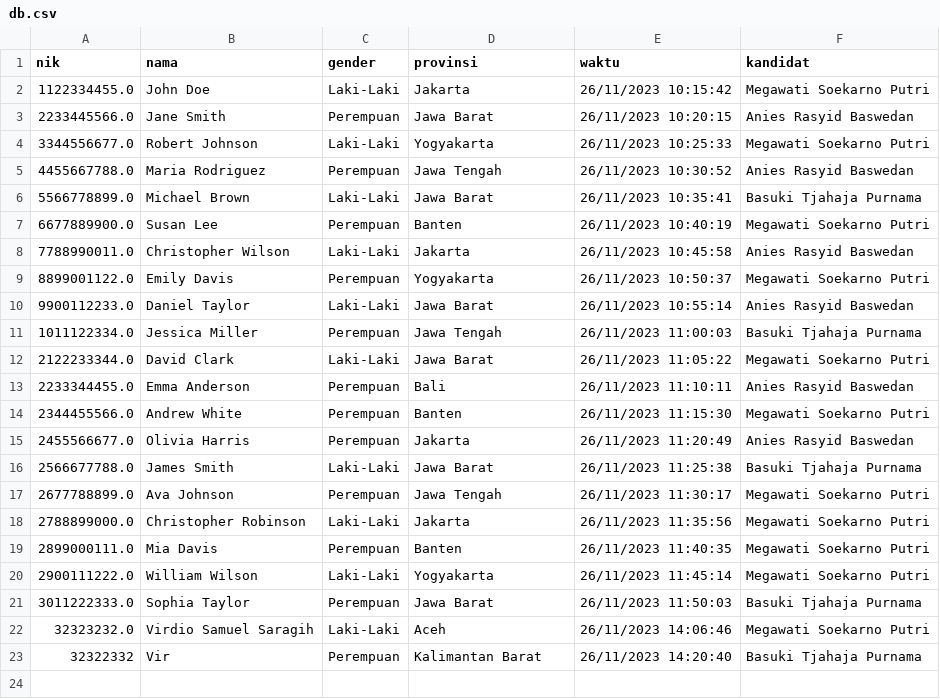
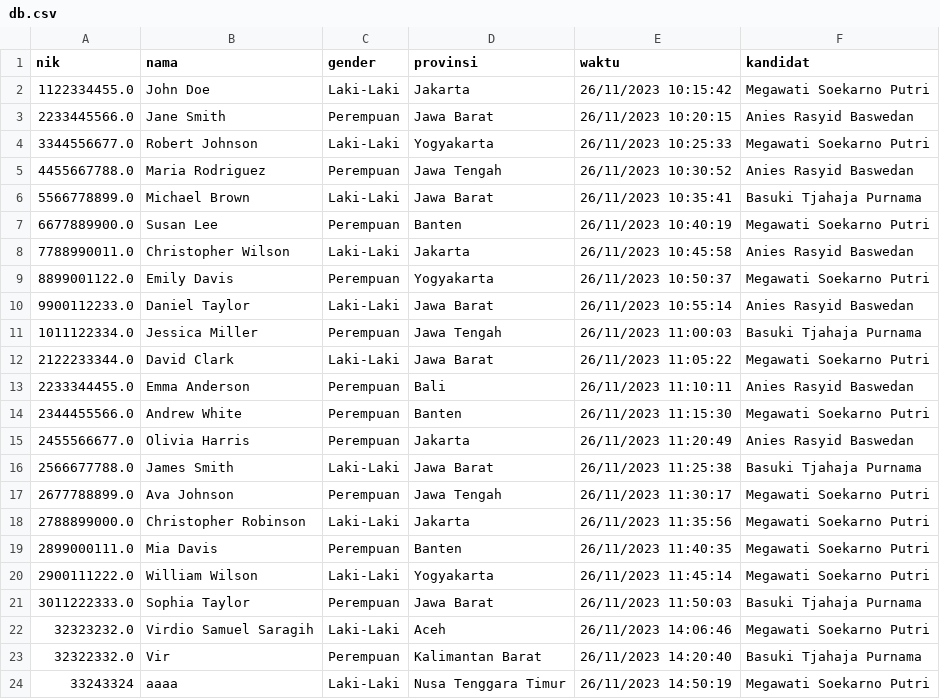
Before and after one commit to diosamuel/voting-demo, a CSV file: db.csv, drawn as a sheet.

```diff
--- a/db.csv
+++ b/db.csv
@@ -22,2 +22,3 @@ nik,nama,gender,provinsi,waktu,kandidat
 32323232.0,Virdio Samuel Saragih,Laki-Laki,Aceh,26/11/2023 14:06:46,Megawati Soekarno Putri
-32322332,Vir,Perempuan,Kalimantan Barat,26/11/2023 14:20:40,Basuki Tjahaja Purnama
+32322332.0,Vir,Perempuan,Kalimantan Barat,26/11/2023 14:20:40,Basuki Tjahaja Purnama
+33243324,aaaa,Laki-Laki,Nusa Tenggara Timur,26/11/2023 14:50:19,Megawati Soekarno Putri
```
Also changed, not shown: 2 other files.
